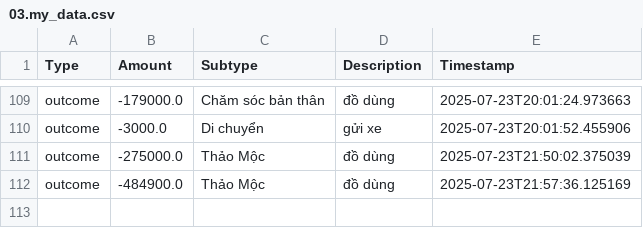
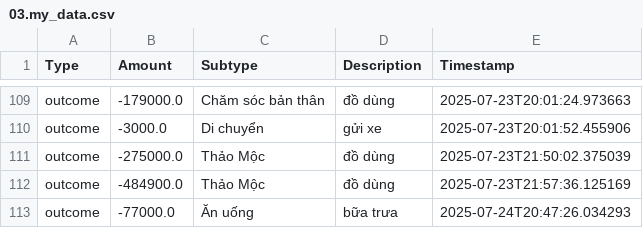
Before and after one commit to itsngocanh/budget-tracking, a CSV file: 03.my_data.csv, drawn as a sheet; only a part is shown, gaps mark what is left out.

Commit message:
Update 03.my_data.csv from expenses.json

```diff
--- a/03.my_data.csv
+++ b/03.my_data.csv
@@ -112 +112,2 @@ outcome,-275000.0,Thảo Mộc,đồ dùng,2025-07-23T21:50:02.375039
 outcome,-484900.0,Thảo Mộc,đồ dùng,2025-07-23T21:57:36.125169
+outcome,-77000.0,Ăn uống,bữa trưa,2025-07-24T20:47:26.034293
```
